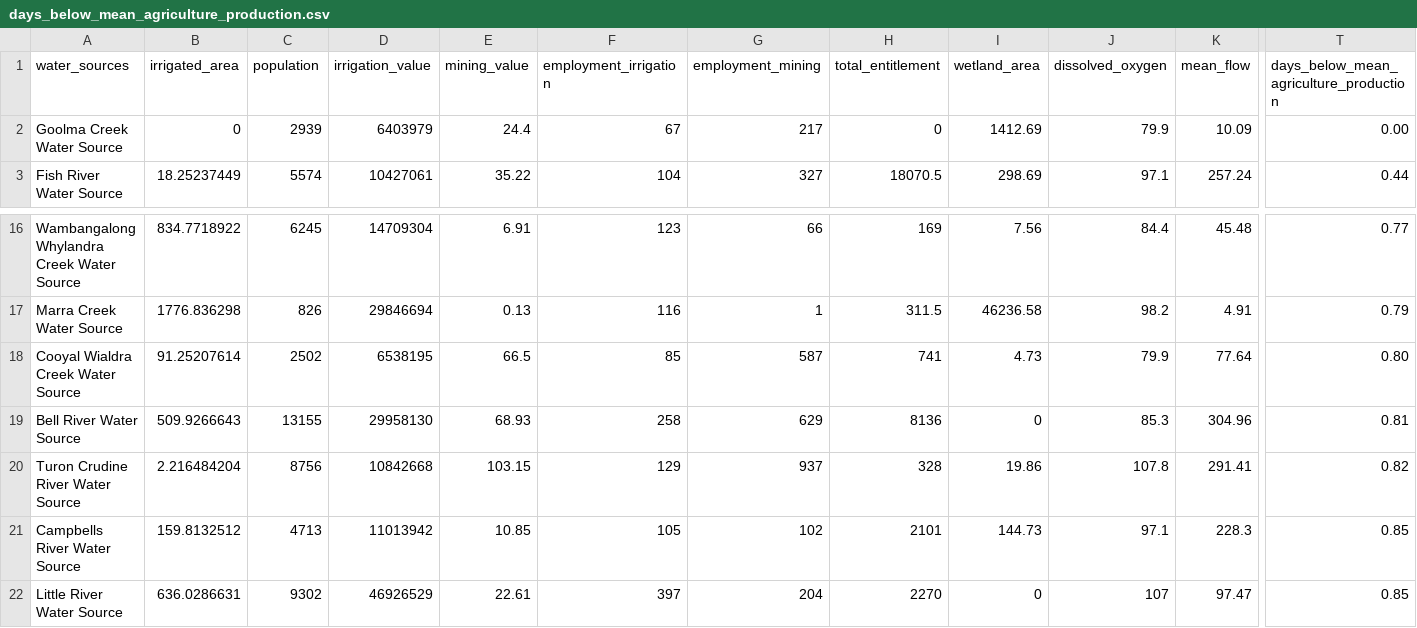
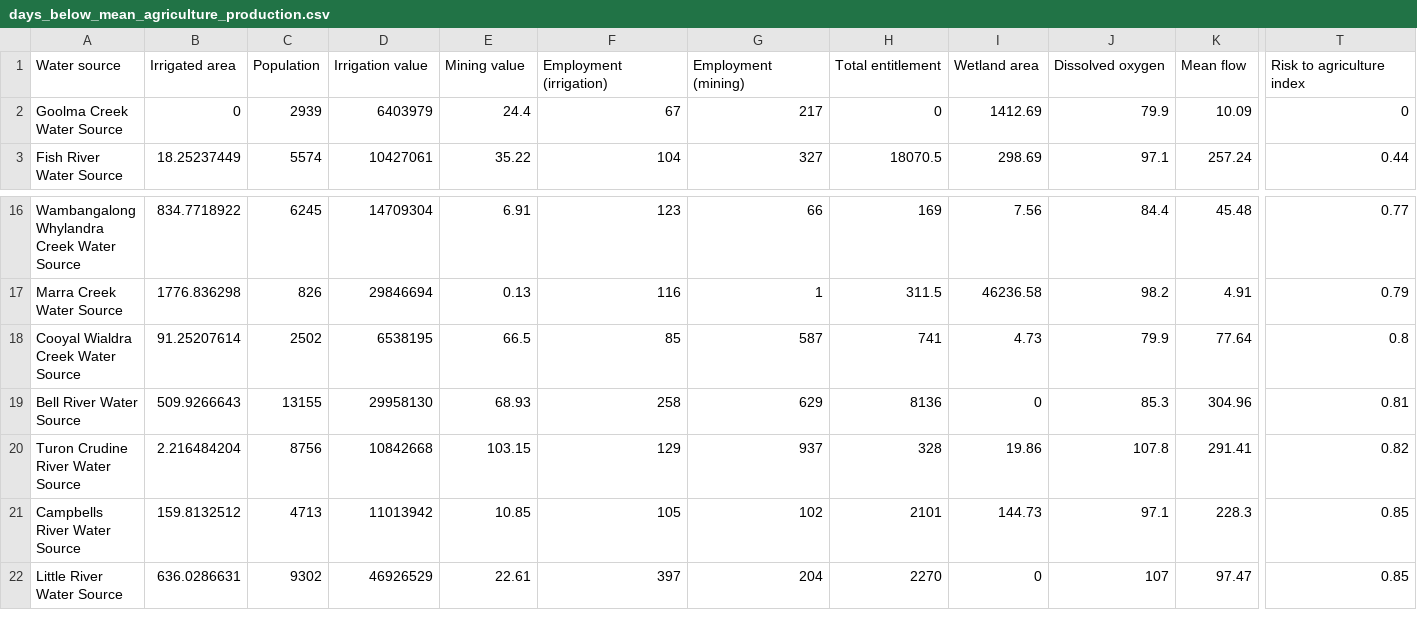
Before and after one commit to justice131/dpi_php, a CSV file: DPI_Integration/data/days_below_mean_agriculture_production.csv, drawn as a sheet; only a part is shown, gaps mark what is left out; the diff covers the shown part only; the diff names each change by its address in the sheet, - before the commit and + after, or states it on an @@ line.

```diff
--- a/DPI_Integration/data/days_below_mean_agriculture_production.csv
+++ b/DPI_Integration/data/days_below_mean_agriculture_production.csv
-A1: water_sources
+A1: Water source
-B1: irrigated_area
+B1: Irrigated area
-C1: population
+C1: Population
-D1: irrigation_value
+D1: Irrigation value
-E1: mining_value
+E1: Mining value
-F1: employment_irrigation
+F1: Employment (irrigation)
-G1: employment_mining
+G1: Employment (mining)
-H1: total_entitlement
+H1: Total entitlement
-I1: wetland_area
+I1: Wetland area
-J1: dissolved_oxygen
+J1: Dissolved oxygen
-K1: mean_flow
+K1: Mean flow
-T1: days_below_mean_agriculture_production
+T1: Risk to agriculture index
-T2 (Risk to agriculture index): 0.00
+T2 (Risk to agriculture index): 0
-T18 (Risk to agriculture index): 0.80
+T18 (Risk to agriculture index): 0.8
```
Also changed, not shown: 6 edited cells elsewhere in this file, DPI_Integration/data/DSI.csv, DPI_Integration/data/DSI_agriculture_production.csv, 10 other files.
